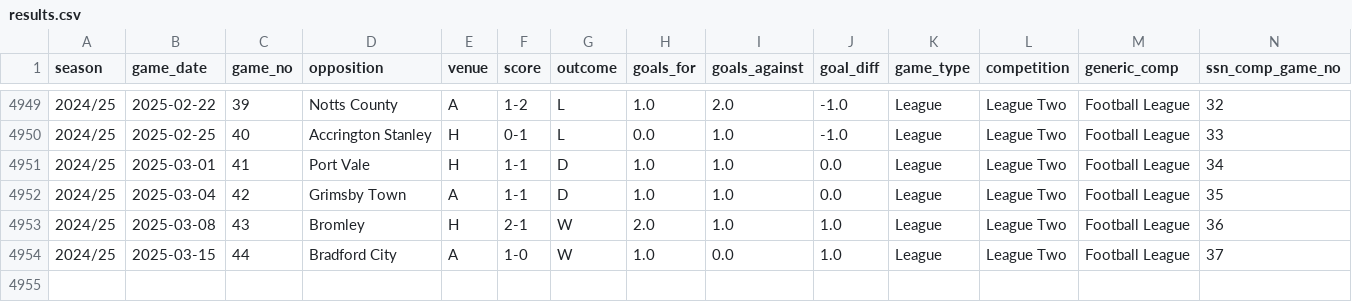
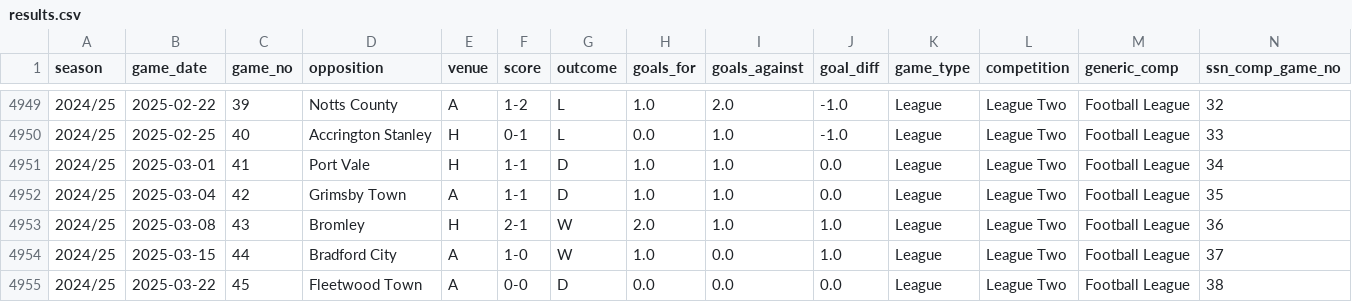
Before and after one commit to petebrown/data-updater, a CSV file: data/results.csv, drawn as a sheet; only a part is shown, gaps mark what is left out; rows hold the shown columns only; the diff names each change by its address in the sheet, - before the commit and + after, or states it on an @@ line.

```diff
--- a/data/results.csv
+++ b/data/results.csv
+row 4955: 2024/25 | 2025-03-22 | 45 | Fleetwood Town | A | 0-0 | D | 0.0 | 0.0 | 0.0 | League | League Two | Football League | 38
```
Also changed, not shown: data/sub_mins.csv, data/subs.csv, 2 other files.
